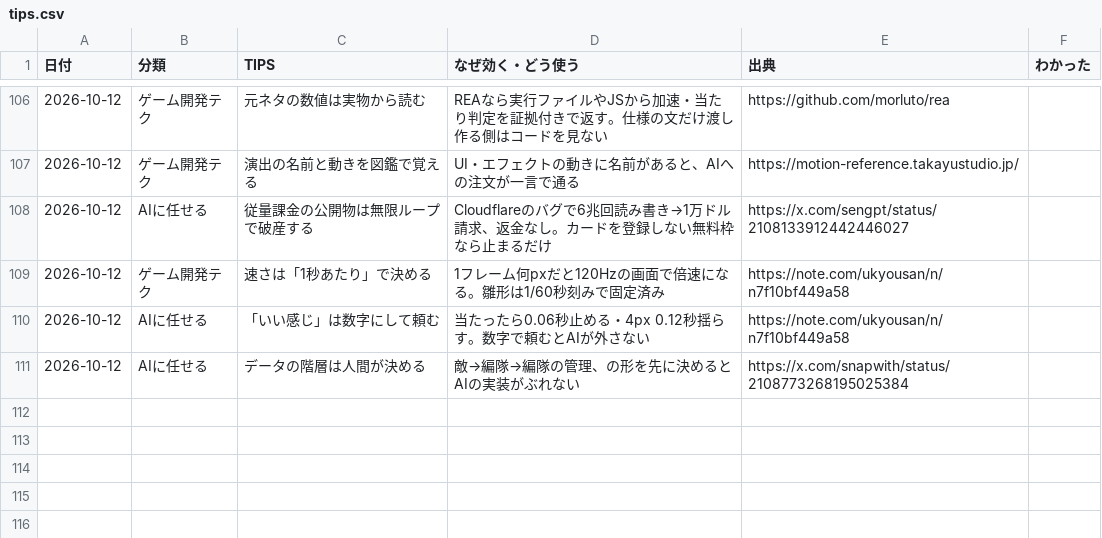
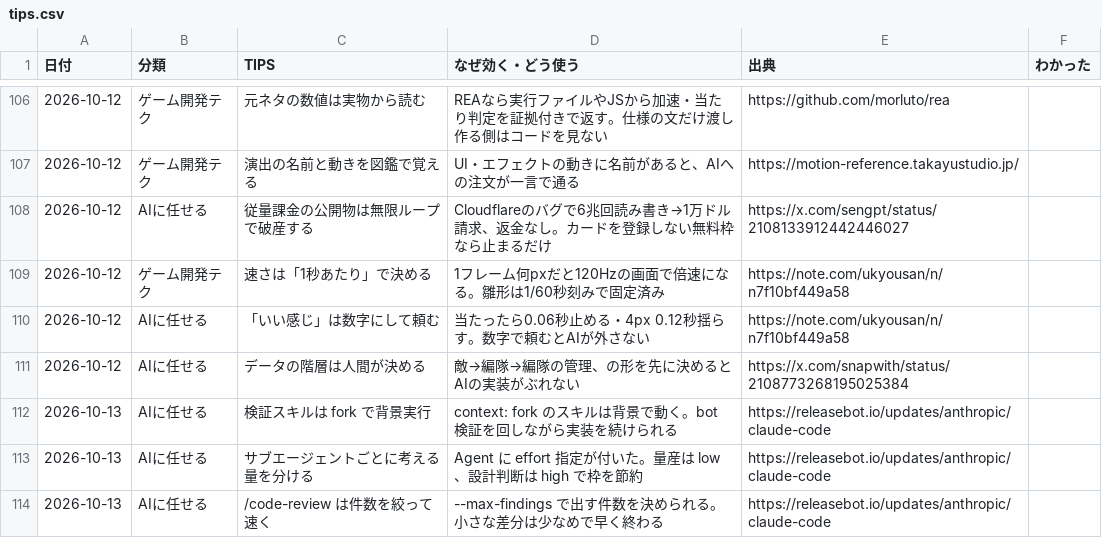
Before and after one commit to mukkii-game/Perfect_Dev_Environment, a CSV file: knowledge/tables/tips.csv, drawn as a sheet; only a part is shown, gaps mark what is left out.

```diff
--- a/knowledge/tables/tips.csv
+++ b/knowledge/tables/tips.csv
@@ -111 +111,4 @@
 2026-10-12,AIに任せる,データの階層は人間が決める,敵→編隊→編隊の管理、の形を先に決めるとAIの実装がぶれない,https://x.com/snapwith/status/2108773268195025384,
+2026-10-13,AIに任せる,検証スキルは fork で背景実行,context: fork のスキルは背景で動く。bot 検証を回しながら実装を続けられる,https://releasebot.io/updates/anthropic/claude-code,
+2026-10-13,AIに任せる,サブエージェントごとに考える量を分ける,Agent に effort 指定が付いた。量産は low、設計判断は high で枠を節約,https://releasebot.io/updates/anthropic/claude-code,
+2026-10-13,AIに任せる,/code-review は件数を絞って速く,--max-findings で出す件数を決められる。小さな差分は少なめで早く終わる,https://releasebot.io/updates/anthropic/claude-code,
```
Also changed, not shown: knowledge/tables/glossary.csv, knowledge/tables/mindset.csv, 7 other files.
